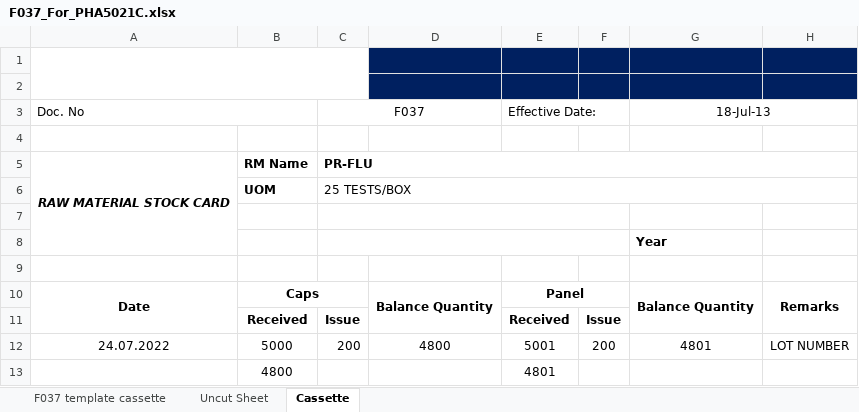
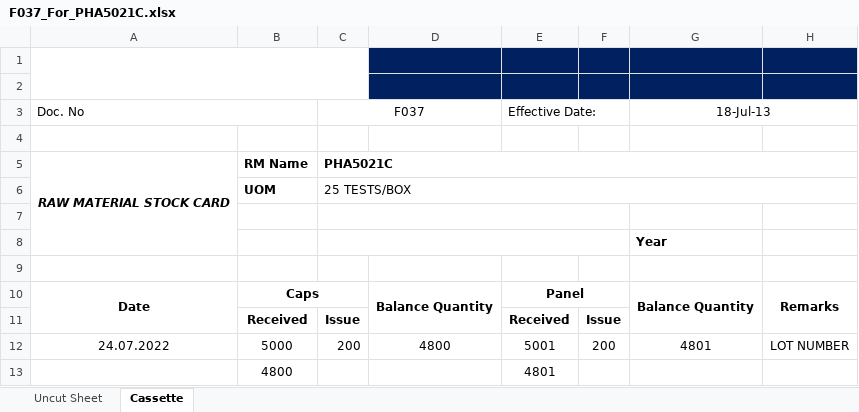
Before and after one commit to mirzafahmi/Raw_Material_Stock_Card_Bot, an Excel workbook: Raw_Data/F037_For_PHA5021C.xlsx, sheet Cassette, drawn as a sheet; values as stored, in another font and other column widths than the file's, no borders; charts and pictures not drawn; the diff names each change by its address in the sheet, - before the commit and + after, or states it on an @@ line.

```diff
--- a/Raw_Data/F037_For_PHA5021C.xlsx (sheet Cassette)
+++ b/Raw_Data/F037_For_PHA5021C.xlsx (sheet Cassette)
-sheet tab: F037 template cassette
-C5: PR-FLU
+C5: PHA5021C
```
Also changed, not shown: sheet Uncut Sheet, charts or pictures, Raw_Data/F037_For_PR_DEN_2.xlsx, Raw_Data/F037_For_PR_DEN_3_1.xlsx, 8 other files.
